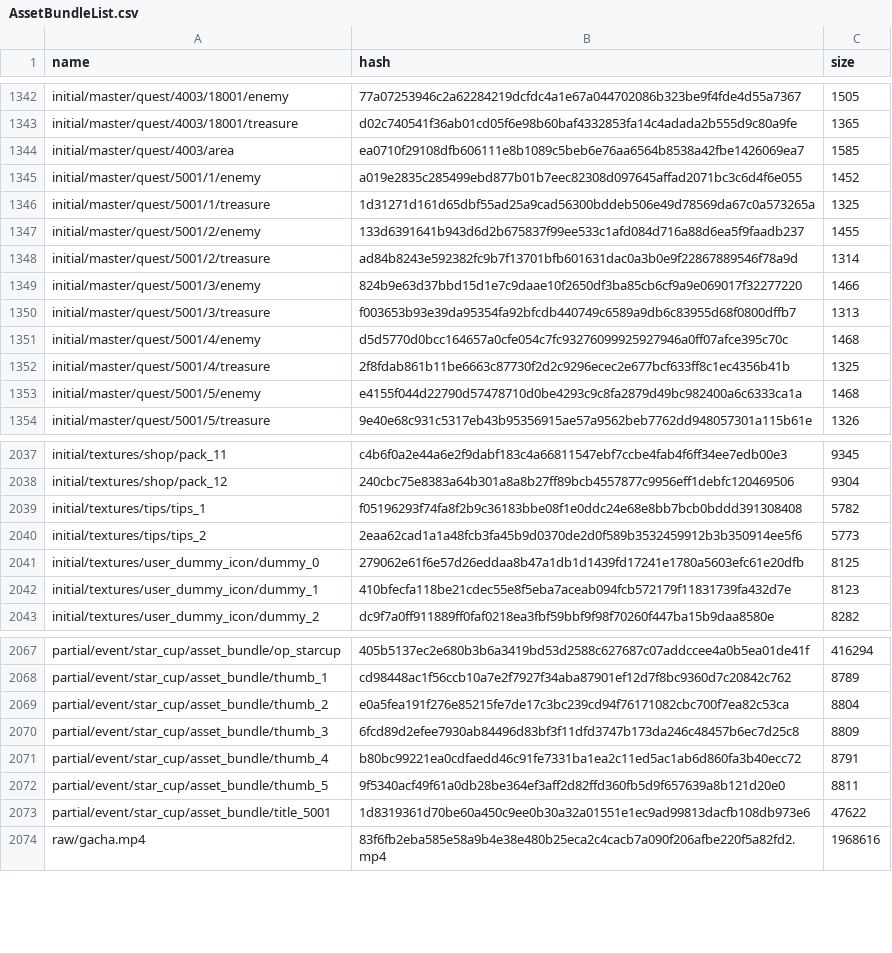
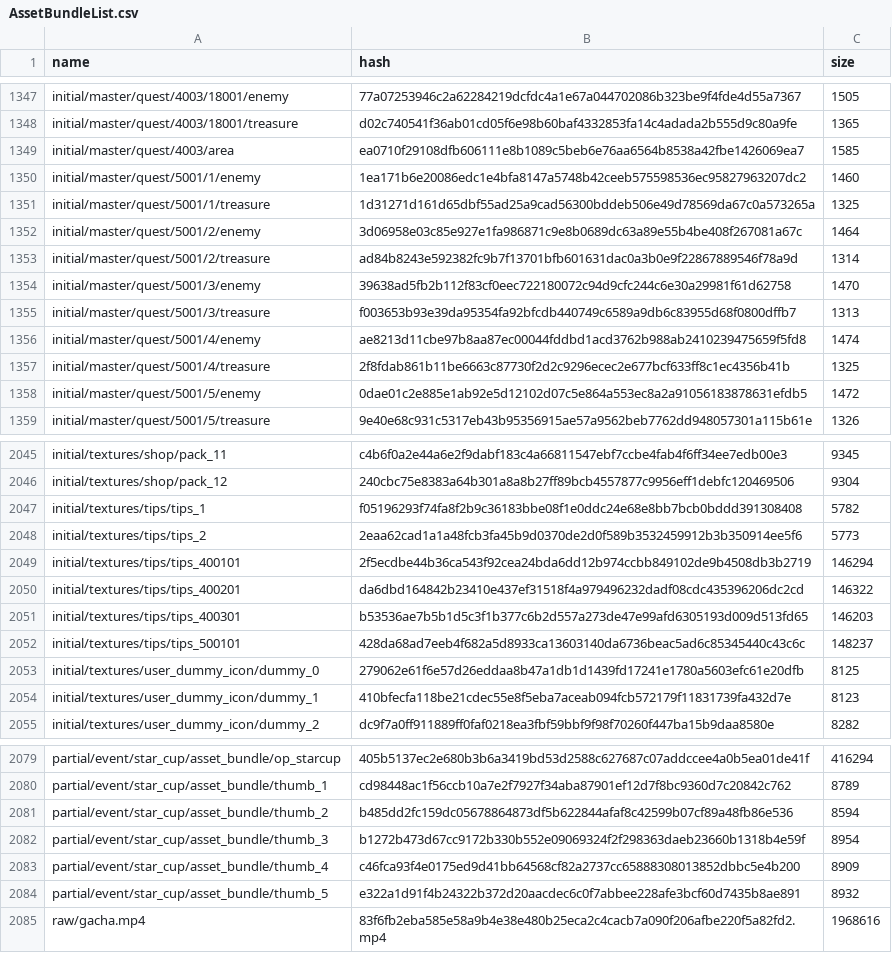
Before and after one commit to onederappli/AB_SF_iOS, a CSV file: 100/AssetBundleList.csv, drawn as a sheet; only a part is shown, gaps mark what is left out; the diff covers the shown part only.

```diff
--- a/100/AssetBundleList.csv
+++ b/100/AssetBundleList.csv
@@ -1344,11 +1349,11 @@ initial/master/quest/4003/18001/treasure,d02c740541f36ab01cd05f6e98b60baf4332853
 initial/master/quest/4003/area,ea0710f29108dfb606111e8b1089c5beb6e76aa6564b8538a42fbe1426069ea7,1585
-initial/master/quest/5001/1/enemy,a019e2835c285499ebd877b01b7eec82308d097645affad2071bc3c6d4f6e055,1452
+initial/master/quest/5001/1/enemy,1ea171b6e20086edc1e4bfa8147a5748b42ceeb575598536ec95827963207dc2,1460
 initial/master/quest/5001/1/treasure,1d31271d161d65dbf55ad25a9cad56300bddeb506e49d78569da67c0a573265a,1325
-initial/master/quest/5001/2/enemy,133d6391641b943d6d2b675837f99ee533c1afd084d716a88d6ea5f9faadb237,1455
+initial/master/quest/5001/2/enemy,3d06958e03c85e927e1fa986871c9e8b0689dc63a89e55b4be408f267081a67c,1464
 initial/master/quest/5001/2/treasure,ad84b8243e592382fc9b7f13701bfb601631dac0a3b0e9f22867889546f78a9d,1314
-initial/master/quest/5001/3/enemy,824b9e63d37bbd15d1e7c9daae10f2650df3ba85cb6cf9a9e069017f32277220,1466
+initial/master/quest/5001/3/enemy,39638ad5fb2b112f83cf0eec722180072c94d9cfc244c6e30a29981f61d62758,1470
 initial/master/quest/5001/3/treasure,f003653b93e39da95354fa92bfcdb440749c6589a9db6c83955d68f0800dffb7,1313
-initial/master/quest/5001/4/enemy,d5d5770d0bcc164657a0cfe054c7fc93276099925927946a0ff07afce395c70c,1468
+initial/master/quest/5001/4/enemy,ae8213d11cbe97b8aa87ec00044fddbd1acd3762b988ab2410239475659f5fd8,1474
 initial/master/quest/5001/4/treasure,2f8fdab861b11be6663c87730f2d2c9296ecec2e677bcf633ff8c1ec4356b41b,1325
-initial/master/quest/5001/5/enemy,e4155f044d22790d57478710d0be4293c9c8fa2879d49bc982400a6c6333ca1a,1468
+initial/master/quest/5001/5/enemy,0dae01c2e885e1ab92e5d12102d07c5e864a553ec8a2a91056183878631efdb5,1472
 initial/master/quest/5001/5/treasure,9e40e68c931c5317eb43b95356915ae57a9562beb7762dd948057301a115b61e,1326
@@ -2040,2 +2048,6 @@ initial/textures/tips/tips_1,f05196293f74fa8f2b9c36183bbe08f1e0ddc24e68e8bb7bcb0
 initial/textures/tips/tips_2,2eaa62cad1a1a48fcb3fa45b9d0370de2d0f589b3532459912b3b350914ee5f6,5773
+initial/textures/tips/tips_400101,2f5ecdbe44b36ca543f92cea24bda6dd12b974ccbb849102de9b4508db3b2719,146294
+initial/textures/tips/tips_400201,da6dbd164842b23410e437ef31518f4a979496232dadf08cdc435396206dc2cd,146322
+initial/textures/tips/tips_400301,b53536ae7b5b1d5c3f1b377c6b2d557a273de47e99afd6305193d009d513fd65,146203
+initial/textures/tips/tips_500101,428da68ad7eeb4f682a5d8933ca13603140da6736beac5ad6c85345440c43c6c,148237
 initial/textures/user_dummy_icon/dummy_0,279062e61f6e57d26eddaa8b47a1db1d1439fd17241e1780a5603efc61e20dfb,8125
@@ -2068,7 +2080,6 @@ partial/event/star_cup/asset_bundle/op_starcup,405b5137ec2e680b3b6a3419bd53d2588
 partial/event/star_cup/asset_bundle/thumb_1,cd98448ac1f56ccb10a7e2f7927f34aba87901ef12d7f8bc9360d7c20842c762,8789
-partial/event/star_cup/asset_bundle/thumb_2,e0a5fea191f276e85215fe7de17c3bc239cd94f76171082cbc700f7ea82c53ca,8804
-partial/event/star_cup/asset_bundle/thumb_3,6fcd89d2efee7930ab84496d83bf3f11dfd3747b173da246c48457b6ec7d25c8,8809
-partial/event/star_cup/asset_bundle/thumb_4,b80bc99221ea0cdfaedd46c91fe7331ba1ea2c11ed5ac1ab6d860fa3b40ecc72,8791
-partial/event/star_cup/asset_bundle/thumb_5,9f5340acf49f61a0db28be364ef3aff2d82ffd360fb5d9f657639a8b121d20e0,8811
-partial/event/star_cup/asset_bundle/title_5001,1d8319361d70be60a450c9ee0b30a32a01551e1ec9ad99813dacfb108db973e6,47622
+partial/event/star_cup/asset_bundle/thumb_2,b485dd2fc159dc05678864873df5b622844afaf8c42599b07cf89a48fb86e536,8594
+partial/event/star_cup/asset_bundle/thumb_3,b1272b473d67cc9172b330b552e09069324f2f298363daeb23660b1318b4e59f,8954
+partial/event/star_cup/asset_bundle/thumb_4,c46fca93f4e0175ed9d41bb64568cf82a2737cc65888308013852dbbc5e4b200,8909
+partial/event/star_cup/asset_bundle/thumb_5,e322a1d91f4b24322b372d20aacdec6c0f7abbee228afe3bcf60d7435b8ae891,8932
 raw/gacha.mp4,83f6fb2eba585e58a9b4e38e480b25eca2c4cacb7a090f206afbe220f5a82fd2.mp4,1968616
```
Also changed, not shown: 8 added rows and 26 edited cells elsewhere in this file, 57 other files.
